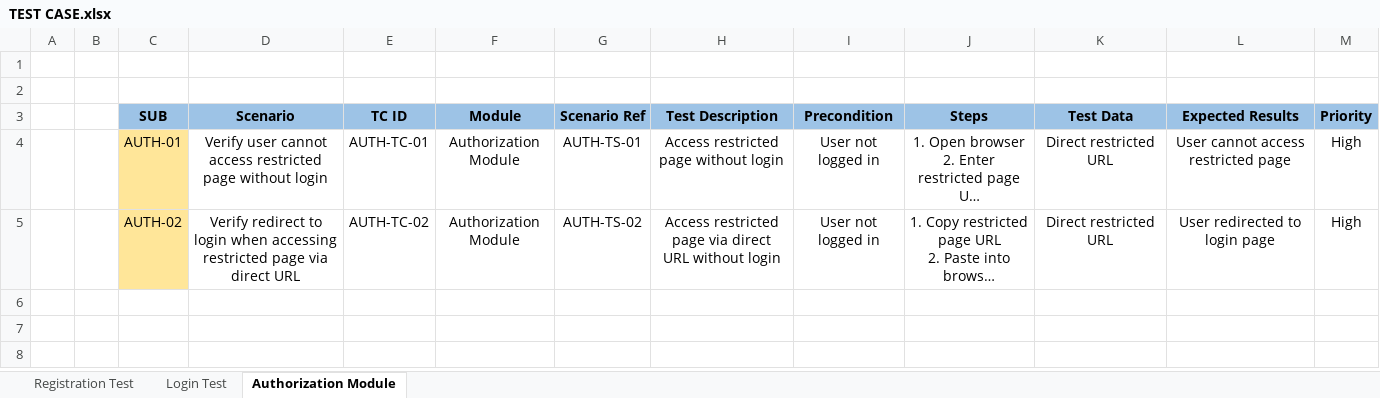
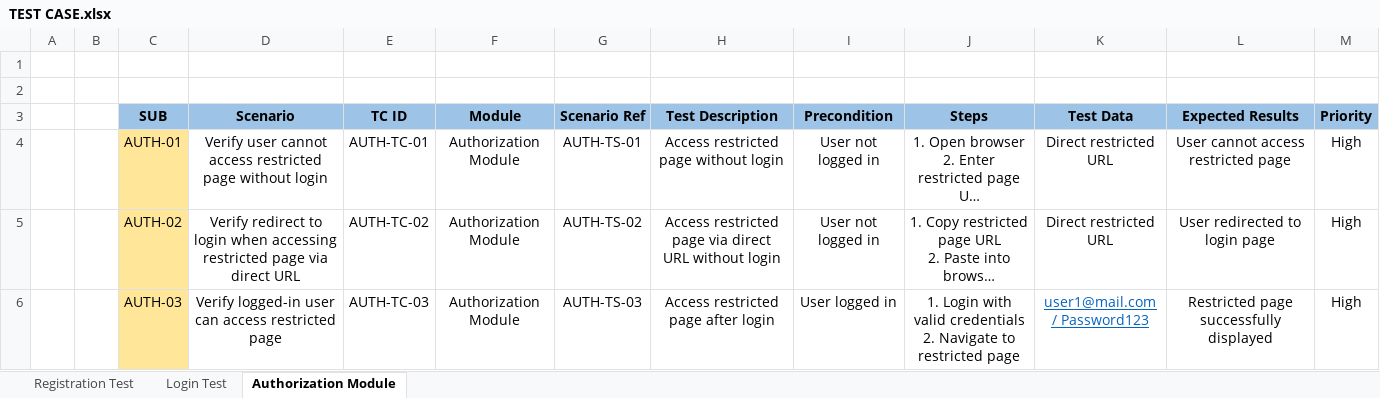
Before and after one commit to SyaifAK/Worpdress-Blog-Manual-Testing, an Excel workbook: documentation/TEST CASE.xlsx, sheet Authorization Module, drawn as a sheet; long unchanged cells end in …; values as stored, in another font and other column widths than the file's, no borders; ↵ is a line break in a cell; the diff names each change by its address in the sheet, - before the commit and + after, or states it on an @@ line.

Commit message:
upload TESCT CASE authorization 3

```diff
--- a/documentation/TEST CASE.xlsx (sheet Authorization Module)
+++ b/documentation/TEST CASE.xlsx (sheet Authorization Module)
+row 6:  |  | AUTH-03 | Verify logged-in user can access restricted page | AUTH-TC-03 | Authorization Module | AUTH-TS-03 | Access restricted page after login | User logged in | 1. Login with valid credentials ↵ 2. Navigate to restricted page | user1@mail.com ↵ / Password123 | Restricted page successfully displayed | High
```
